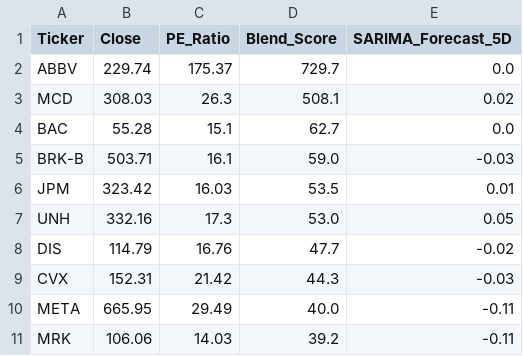
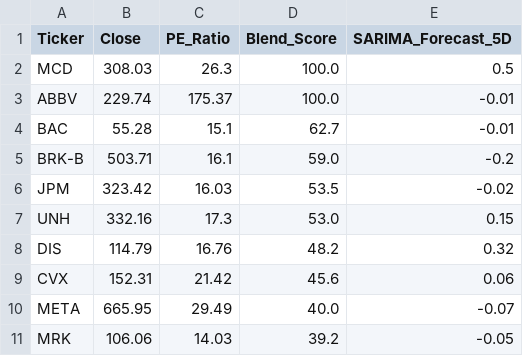
Before and after one commit to Chakarav/AI-Stock-Ranker, a CSV file: US_rankings.csv, drawn as a sheet.

```diff
--- a/US_rankings.csv
+++ b/US_rankings.csv
@@ -1,11 +1,11 @@
 Ticker,Close,PE_Ratio,Blend_Score,SARIMA_Forecast_5D
-ABBV,229.74,175.37,729.7,0.0
-MCD,308.03,26.3,508.1,0.02
-BAC,55.28,15.1,62.7,0.0
-BRK-B,503.71,16.1,59.0,-0.03
-JPM,323.42,16.03,53.5,0.01
-UNH,332.16,17.3,53.0,0.05
-DIS,114.79,16.76,47.7,-0.02
-CVX,152.31,21.42,44.3,-0.03
-META,665.95,29.49,40.0,-0.11
-MRK,106.06,14.03,39.2,-0.11
+MCD,308.03,26.3,100.0,0.5
+ABBV,229.74,175.37,100.0,-0.01
+BAC,55.28,15.1,62.7,-0.01
+BRK-B,503.71,16.1,59.0,-0.2
+JPM,323.42,16.03,53.5,-0.02
+UNH,332.16,17.3,53.0,0.15
+DIS,114.79,16.76,48.2,0.32
+CVX,152.31,21.42,45.6,0.06
+META,665.95,29.49,40.0,-0.07
+MRK,106.06,14.03,39.2,-0.05
```
Also changed, not shown: IN_rankings.csv, UK_rankings.csv.
